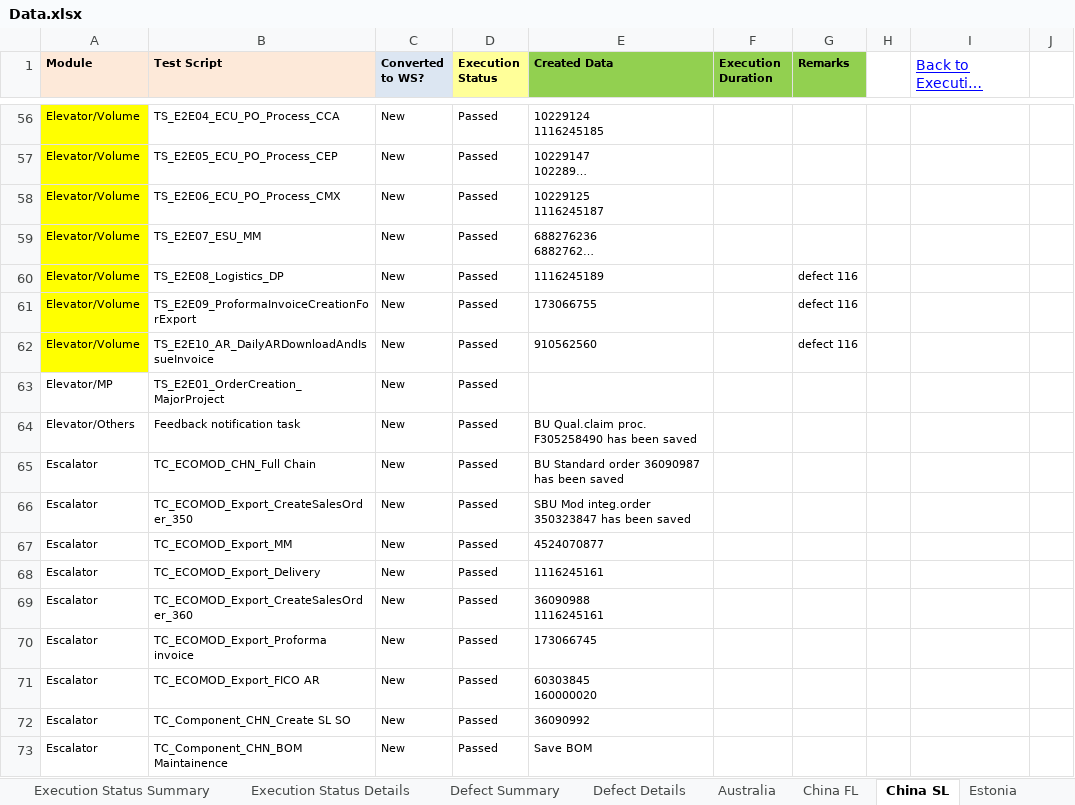
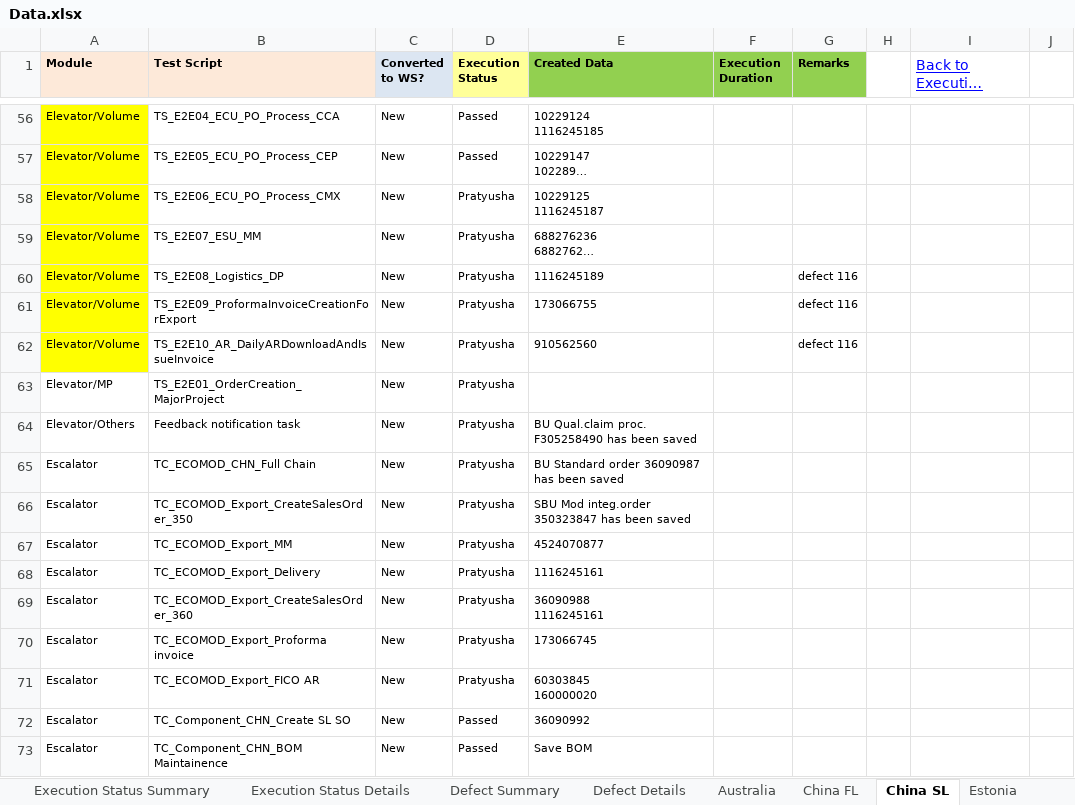
Before and after one commit to ashish28feb/Dashboard, an Excel workbook: src/resources/Data.xlsx, sheet China SL, drawn as a sheet; only a part is shown, gaps mark what is left out; long unchanged cells end in …; values as stored, in another font and other column widths than the file's, no borders; charts and pictures not drawn; the diff names each change by its address in the sheet, - before the commit and + after, or states it on an @@ line.

```diff
--- a/src/resources/Data.xlsx (sheet China SL)
+++ b/src/resources/Data.xlsx (sheet China SL)
-D58:D71 (Execution Status): Passed
+D58:D71 (Execution Status): Pratyusha
```
Also changed, not shown: sheet Execution Status Summary, sheet Execution Status Details, charts or pictures, build/classes/resources/Data.xlsx, 4 other files.
